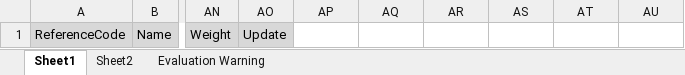
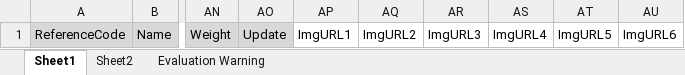
Before and after one commit to amrishmethi/sniggle, an Excel workbook: Excel/MyEarthExcel.xlsx, sheet Sheet1, drawn as a sheet; only a part is shown, gaps mark what is left out; values as stored, in another font and other column widths than the file's, no borders; the diff names each change by its address in the sheet, - before the commit and + after, or states it on an @@ line.

```diff
--- a/Excel/MyEarthExcel.xlsx (sheet Sheet1)
+++ b/Excel/MyEarthExcel.xlsx (sheet Sheet1)
-AP1: (empty)
+AP1: ImgURL1
-AQ1: (empty)
+AQ1: ImgURL2
-AR1: (empty)
+AR1: ImgURL3
-AS1: (empty)
+AS1: ImgURL4
-AT1: (empty)
+AT1: ImgURL5
-AU1: (empty)
+AU1: ImgURL6
```
Also changed, not shown: ExcelDownload/MyEarthExcel.xlsx, 1 other file.
